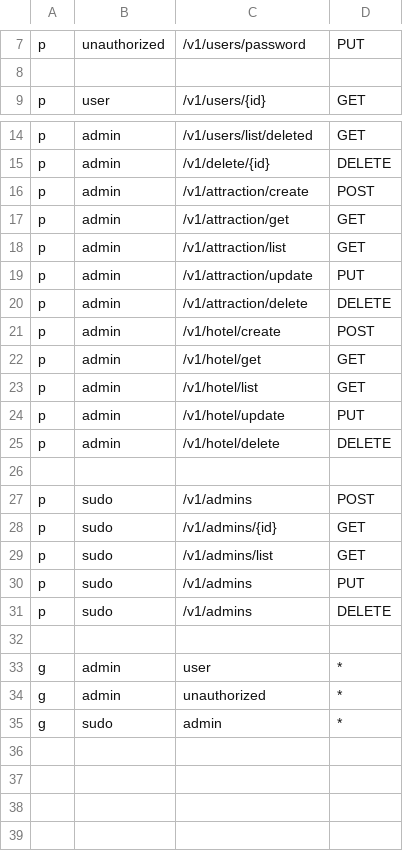
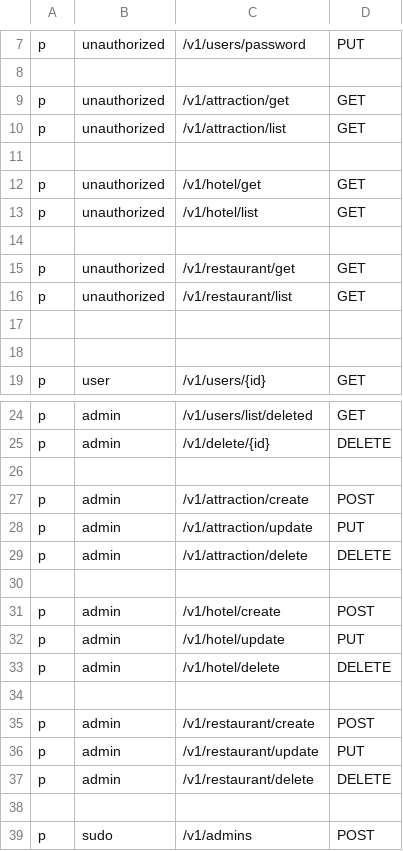
Before and after one commit to dostonshernazarov/api-service-booking, a CSV file: auth.csv, drawn as a sheet; only a part is shown, gaps mark what is left out; the shorter side is filled out with more unchanged rows; removed rows and columns are numbered as before the commit, all else as after; the diff names each change by its address in the sheet, - before the commit and + after, or states it on an @@ line.

```diff
--- a/auth.csv
+++ b/auth.csv
+row 9: p | unauthorized | /v1/attraction/get | GET
+row 10: p | unauthorized | /v1/attraction/list | GET
+row 11: (empty)
+row 12: p | unauthorized | /v1/hotel/get | GET
+row 13: p | unauthorized | /v1/hotel/list | GET
+row 14: (empty)
+row 15: p | unauthorized | /v1/restaurant/get | GET
+row 16: p | unauthorized | /v1/restaurant/list | GET
+row 17: (empty)
+row 18: (empty)
+row 26: (empty)
-row 17: p | admin | /v1/attraction/get | GET
-row 18: p | admin | /v1/attraction/list | GET
+row 30: (empty)
-row 22: p | admin | /v1/hotel/get | GET
-row 23: p | admin | /v1/hotel/list | GET
+row 34: (empty)
+row 35: p | admin | /v1/restaurant/create | POST
+row 36: p | admin | /v1/restaurant/update | PUT
+row 37: p | admin | /v1/restaurant/delete | DELETE
```
Also changed, not shown: 5 other files.
